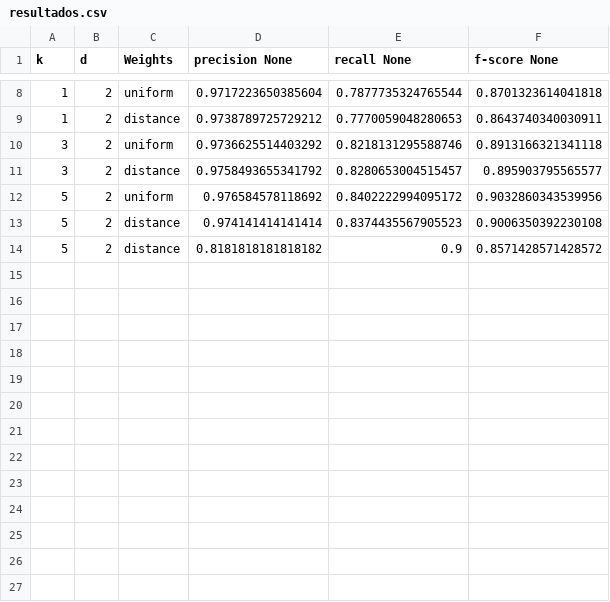
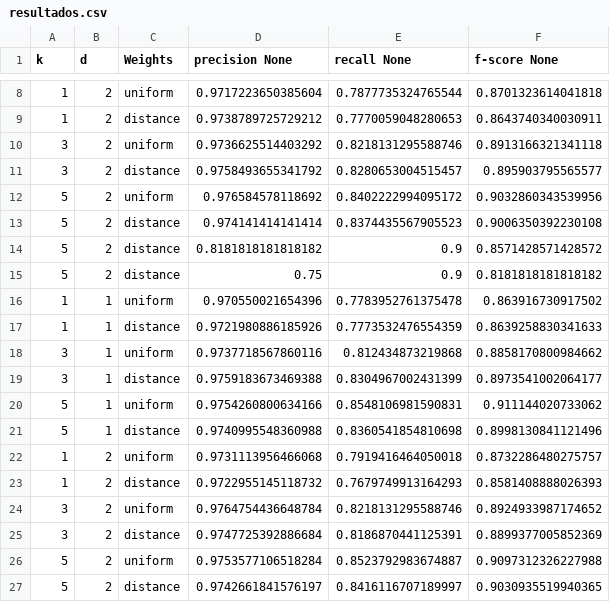
Before and after one commit to frantxu30git/plantillas, a CSV file: resultados.csv, drawn as a sheet; only a part is shown, gaps mark what is left out; the diff names each change by its address in the sheet, - before the commit and + after, or states it on an @@ line.

```diff
--- a/resultados.csv
+++ b/resultados.csv
+row 15: 5 | 2 | distance | 0.75 | 0.9 | 0.8181818181818182
+row 16: 1 | 1 | uniform | 0.970550021654396 | 0.7783952761375478 | 0.863916730917502
+row 17: 1 | 1 | distance | 0.9721980886185926 | 0.7773532476554359 | 0.8639258830341633
+row 18: 3 | 1 | uniform | 0.9737718567860116 | 0.812434873219868 | 0.8858170800984662
+row 19: 3 | 1 | distance | 0.9759183673469388 | 0.8304967002431399 | 0.8973541002064177
+row 20: 5 | 1 | uniform | 0.9754260800634166 | 0.8548106981590831 | 0.911144020733062
+row 21: 5 | 1 | distance | 0.9740995548360988 | 0.8360541854810698 | 0.8998130841121496
+row 22: 1 | 2 | uniform | 0.9731113956466068 | 0.7919416464050018 | 0.8732286480275757
+row 23: 1 | 2 | distance | 0.9722955145118732 | 0.7679749913164293 | 0.8581408888026393
+row 24: 3 | 2 | uniform | 0.9764754436648784 | 0.8218131295588746 | 0.8924933987174652
+row 25: 3 | 2 | distance | 0.9747725392886684 | 0.8186870441125391 | 0.8899377005852369
+row 26: 5 | 2 | uniform | 0.9753577106518284 | 0.8523792983674887 | 0.9097312326227988
+row 27: 5 | 2 | distance | 0.9742661841576197 | 0.8416116707189997 | 0.9030935519940365
```
Also changed, not shown: 2 other files.
